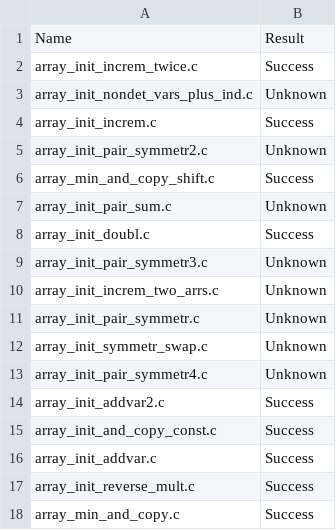
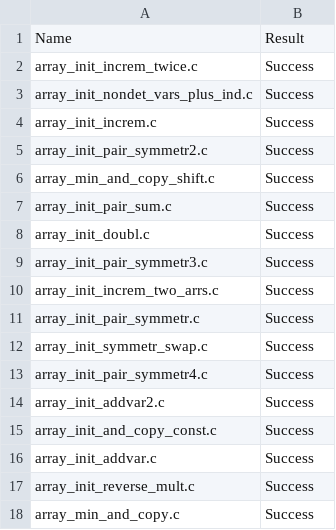
Before and after one commit to gernst/cuvee, a CSV file: evaluation/earlier/examples_chc_maxpranq_bench_precondn_c_serialized.csv, drawn as a sheet.

```diff
--- a/evaluation/earlier/examples_chc_maxpranq_bench_precondn_c_serialized.csv
+++ b/evaluation/earlier/examples_chc_maxpranq_bench_precondn_c_serialized.csv
@@ -2,13 +2,13 @@ Name, Result
 array_init_increm_twice.c, Success
-array_init_nondet_vars_plus_ind.c, Unknown
+array_init_nondet_vars_plus_ind.c, Success
 array_init_increm.c, Success
-array_init_pair_symmetr2.c, Unknown
+array_init_pair_symmetr2.c, Success
 array_min_and_copy_shift.c, Success
-array_init_pair_sum.c, Unknown
+array_init_pair_sum.c, Success
 array_init_doubl.c, Success
-array_init_pair_symmetr3.c, Unknown
-array_init_increm_two_arrs.c, Unknown
-array_init_pair_symmetr.c, Unknown
-array_init_symmetr_swap.c, Unknown
-array_init_pair_symmetr4.c, Unknown
+array_init_pair_symmetr3.c, Success
+array_init_increm_two_arrs.c, Success
+array_init_pair_symmetr.c, Success
+array_init_symmetr_swap.c, Success
+array_init_pair_symmetr4.c, Success
 array_init_addvar2.c, Success
```
Also changed, not shown: evaluation/earlier/examples_boogie_rapid.csv, evaluation/earlier/examples_boogie_sv-benchmarks.csv, 8 other files.
